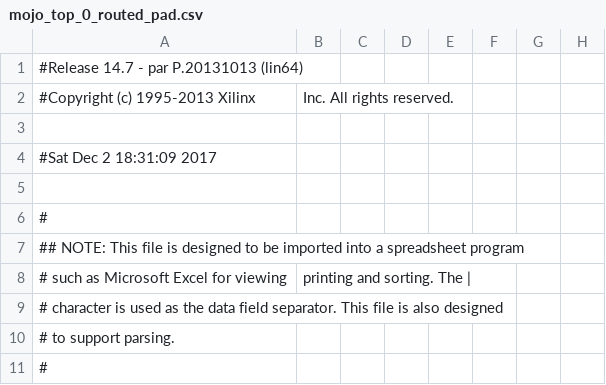
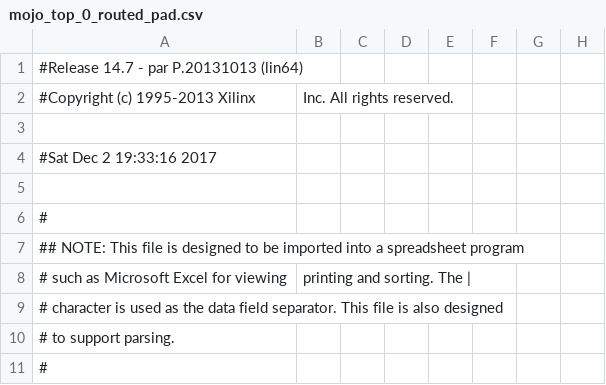
Before and after one commit to harleencore/suicideMission, a CSV file: work/planAhead/vgatest/vgatest.runs/impl_1/mojo_top_0_routed_pad.csv, drawn as a sheet; only a part is shown; the diff names each change by its address in the sheet, - before the commit and + after, or states it on an @@ line.

```diff
--- a/work/planAhead/vgatest/vgatest.runs/impl_1/mojo_top_0_routed_pad.csv
+++ b/work/planAhead/vgatest/vgatest.runs/impl_1/mojo_top_0_routed_pad.csv
-A4: #Sat Dec 2 18:31:09 2017
+A4: #Sat Dec 2 19:33:16 2017
```
Also changed, not shown: 53 other files.
